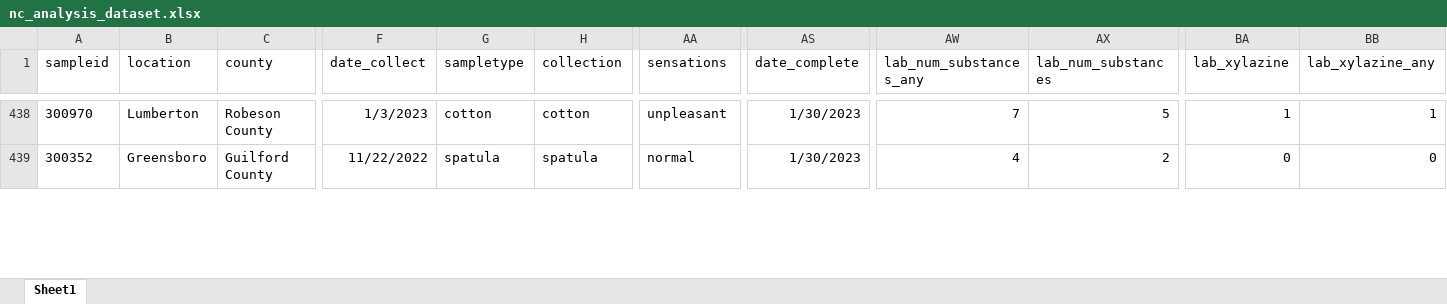
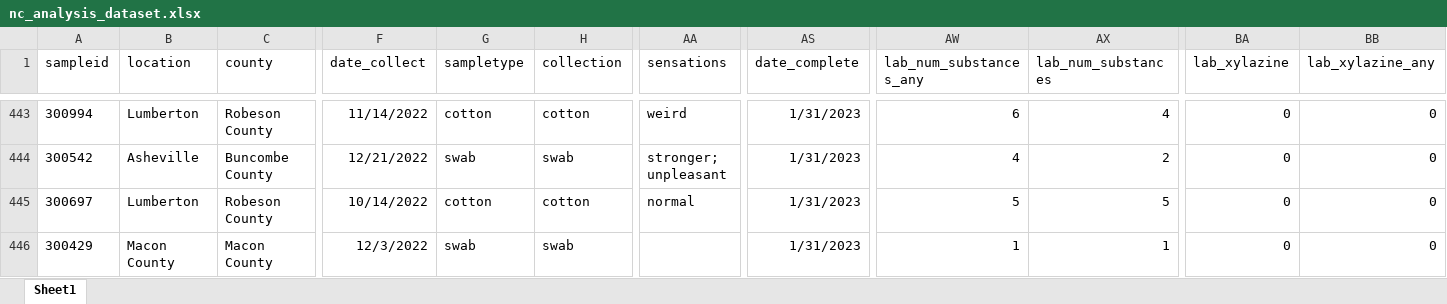
Before and after one commit to opioiddatalab/drugchecking, an Excel workbook: datasets/nc/nc_analysis_dataset.xlsx, sheet Sheet1, drawn as a sheet; only a part is shown, gaps mark what is left out; values as stored, in another font and other column widths than the file's, no borders; addresses are those after the commit; rows hold the shown columns only; the diff covers the shown part only; the diff names each change by its address in the sheet, - before the commit and + after, or states it on an @@ line.

```diff
--- a/datasets/nc/nc_analysis_dataset.xlsx (sheet Sheet1)
+++ b/datasets/nc/nc_analysis_dataset.xlsx (sheet Sheet1)
-A443 (sampleid): 300970
+A443 (sampleid): 300994
-F443 (date_collect): 1/3/2023
+F443 (date_collect): 11/14/2022
-AA443 (sensations): unpleasant
+AA443 (sensations): weird
-AS443 (date_complete): 1/30/2023
+AS443 (date_complete): 1/31/2023
-AW443 (lab_num_substances_any): 7
+AW443 (lab_num_substances_any): 6
-AX443 (lab_num_substances): 5
+AX443 (lab_num_substances): 4
-BA443 (lab_xylazine): 1
+BA443 (lab_xylazine): 0
-BB443 (lab_xylazine_any): 1
+BB443 (lab_xylazine_any): 0
+row 444: 300542 | Asheville | Buncombe County | 12/21/2022 | swab | swab | stronger; unpleasant | 1/31/2023 | 4 | 2 | 0 | 0
+row 445: 300697 | Lumberton | Robeson County | 10/14/2022 | cotton | cotton | normal | 1/31/2023 | 5 | 5 | 0 | 0
-A446 (sampleid): 300352
+A446 (sampleid): 300429
-B446 (location): Greensboro
+B446 (location): Macon County
-C446 (county): Guilford County
+C446 (county): Macon County
-F446 (date_collect): 11/22/2022
+F446 (date_collect): 12/3/2022
-G446 (sampletype): spatula
+G446 (sampletype): swab
-H446 (collection): spatula
+H446 (collection): swab
-AA446 (sensations): normal
+AA446 (sensations): (empty)
-AS446 (date_complete): 1/30/2023
+AS446 (date_complete): 1/31/2023
-AW446 (lab_num_substances_any): 4
+AW446 (lab_num_substances_any): 1
-AX446 (lab_num_substances): 2
+AX446 (lab_num_substances): 1
```
Also changed, not shown: 9 added rows, 228 moved rows and 67 edited cells elsewhere in this sheet, datasets/analysis_dataset.xlsx, datasets/lab_detail.xlsx, 23 other files.
